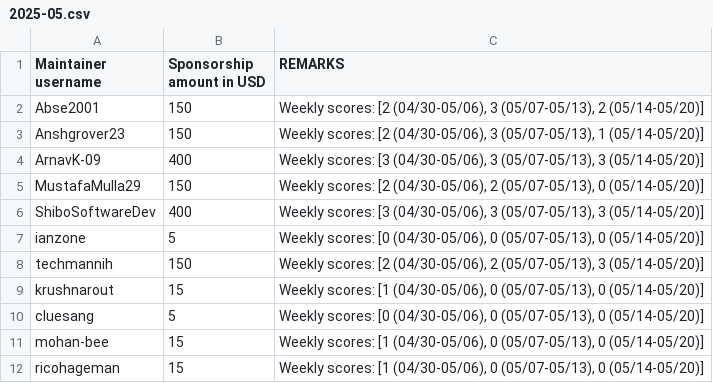
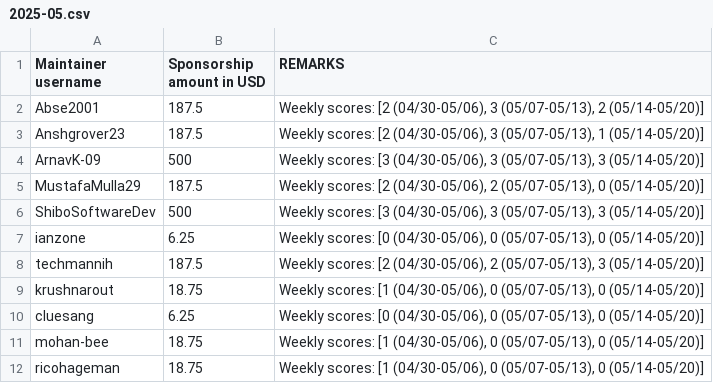
Before and after one commit to tscircuit/contribution-tracker, a CSV file: sponsorships/2025-05.csv, drawn as a sheet.

```diff
--- a/sponsorships/2025-05.csv
+++ b/sponsorships/2025-05.csv
@@ -1,12 +1,12 @@
 Maintainer username,Sponsorship amount in USD,REMARKS
-Abse2001,150,"Weekly scores: [2 (04/30-05/06), 3 (05/07-05/13), 2 (05/14-05/20)]"
-Anshgrover23,150,"Weekly scores: [2 (04/30-05/06), 3 (05/07-05/13), 1 (05/14-05/20)]"
-ArnavK-09,400,"Weekly scores: [3 (04/30-05/06), 3 (05/07-05/13), 3 (05/14-05/20)]"
-MustafaMulla29,150,"Weekly scores: [2 (04/30-05/06), 2 (05/07-05/13), 0 (05/14-05/20)]"
-ShiboSoftwareDev,400,"Weekly scores: [3 (04/30-05/06), 3 (05/07-05/13), 3 (05/14-05/20)]"
-ianzone,5,"Weekly scores: [0 (04/30-05/06), 0 (05/07-05/13), 0 (05/14-05/20)]"
-techmannih,150,"Weekly scores: [2 (04/30-05/06), 2 (05/07-05/13), 3 (05/14-05/20)]"
-krushnarout,15,"Weekly scores: [1 (04/30-05/06), 0 (05/07-05/13), 0 (05/14-05/20)]"
-cluesang,5,"Weekly scores: [0 (04/30-05/06), 0 (05/07-05/13), 0 (05/14-05/20)]"
-mohan-bee,15,"Weekly scores: [1 (04/30-05/06), 0 (05/07-05/13), 0 (05/14-05/20)]"
-ricohageman,15,"Weekly scores: [1 (04/30-05/06), 0 (05/07-05/13), 0 (05/14-05/20)]"
+Abse2001,187.5,"Weekly scores: [2 (04/30-05/06), 3 (05/07-05/13), 2 (05/14-05/20)]"
+Anshgrover23,187.5,"Weekly scores: [2 (04/30-05/06), 3 (05/07-05/13), 1 (05/14-05/20)]"
+ArnavK-09,500,"Weekly scores: [3 (04/30-05/06), 3 (05/07-05/13), 3 (05/14-05/20)]"
+MustafaMulla29,187.5,"Weekly scores: [2 (04/30-05/06), 2 (05/07-05/13), 0 (05/14-05/20)]"
+ShiboSoftwareDev,500,"Weekly scores: [3 (04/30-05/06), 3 (05/07-05/13), 3 (05/14-05/20)]"
+ianzone,6.25,"Weekly scores: [0 (04/30-05/06), 0 (05/07-05/13), 0 (05/14-05/20)]"
+techmannih,187.5,"Weekly scores: [2 (04/30-05/06), 2 (05/07-05/13), 3 (05/14-05/20)]"
+krushnarout,18.75,"Weekly scores: [1 (04/30-05/06), 0 (05/07-05/13), 0 (05/14-05/20)]"
+cluesang,6.25,"Weekly scores: [0 (04/30-05/06), 0 (05/07-05/13), 0 (05/14-05/20)]"
+mohan-bee,18.75,"Weekly scores: [1 (04/30-05/06), 0 (05/07-05/13), 0 (05/14-05/20)]"
+ricohageman,18.75,"Weekly scores: [1 (04/30-05/06), 0 (05/07-05/13), 0 (05/14-05/20)]"
```
